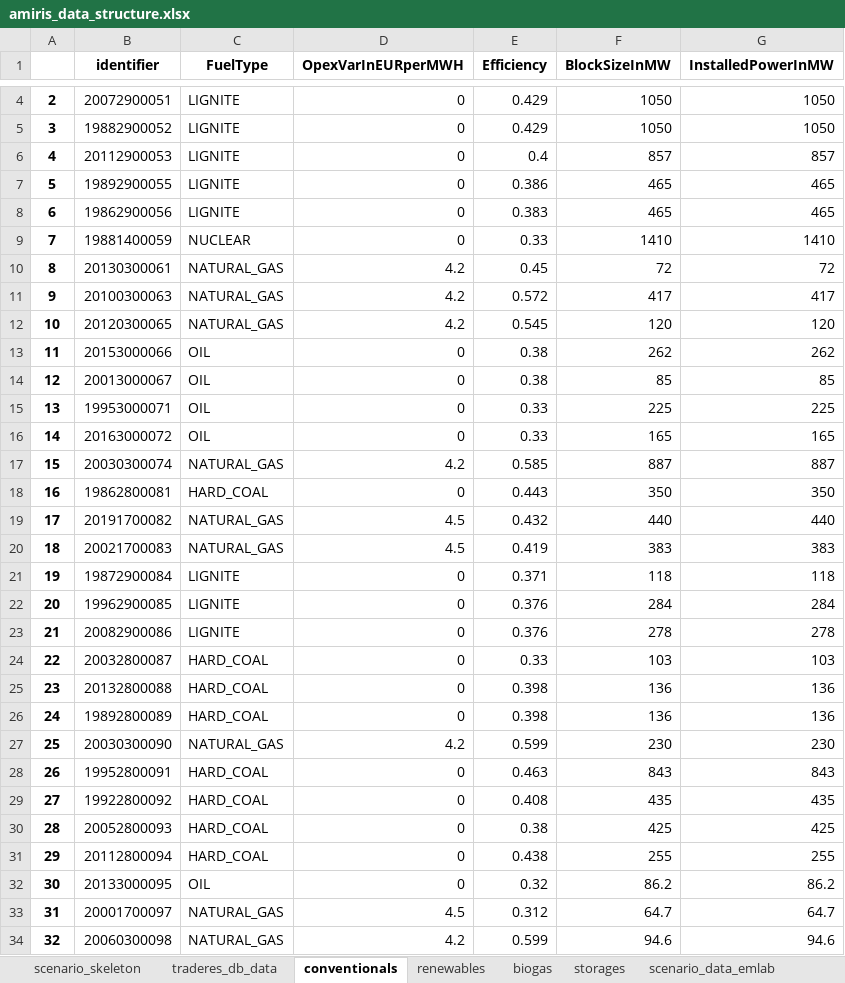
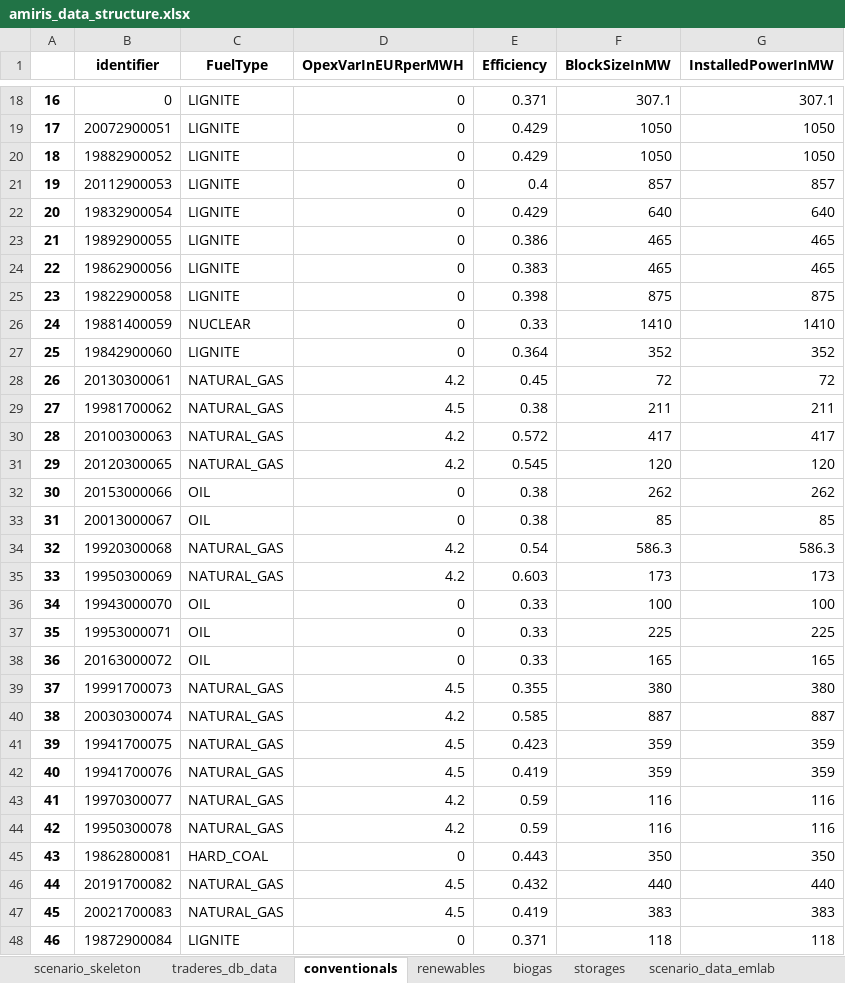
Before and after one commit to TradeRES/toolbox-amiris-emlab, an Excel workbook: data/amiris/amiris_data_structure.xlsx, sheet conventionals, drawn as a sheet; only a part is shown, gaps mark what is left out; the shorter side is filled out with more unchanged rows; values as stored, in another font and other column widths than the file's, no borders; addresses are those after the commit; the diff covers the shown part only; the diff names each change by its address in the sheet, - before the commit and + after, or states it on an @@ line.

```diff
--- a/data/amiris/amiris_data_structure.xlsx (sheet conventionals)
+++ b/data/amiris/amiris_data_structure.xlsx (sheet conventionals)
+row 18: 16 | 0 | LIGNITE | 0 | 0.371 | 307.1 | 307.1
@@ column A renumbered from row 19 down @@
+row 22: 20 | 19832900054 | LIGNITE | 0 | 0.429 | 640 | 640
+row 25: 23 | 19822900058 | LIGNITE | 0 | 0.398 | 875 | 875
+row 27: 25 | 19842900060 | LIGNITE | 0 | 0.364 | 352 | 352
+row 29: 27 | 19981700062 | NATURAL_GAS | 4.5 | 0.38 | 211 | 211
+row 34: 32 | 19920300068 | NATURAL_GAS | 4.2 | 0.54 | 586.3 | 586.3
+row 35: 33 | 19950300069 | NATURAL_GAS | 4.2 | 0.603 | 173 | 173
+row 36: 34 | 19943000070 | OIL | 0 | 0.33 | 100 | 100
+row 39: 37 | 19991700073 | NATURAL_GAS | 4.5 | 0.355 | 380 | 380
+row 41: 39 | 19941700075 | NATURAL_GAS | 4.5 | 0.423 | 359 | 359
+row 42: 40 | 19941700076 | NATURAL_GAS | 4.5 | 0.419 | 359 | 359
+row 43: 41 | 19970300077 | NATURAL_GAS | 4.2 | 0.59 | 116 | 116
+row 44: 42 | 19950300078 | NATURAL_GAS | 4.2 | 0.59 | 116 | 116
```
Also changed, not shown: 55 added rows and 2 removed rows elsewhere in this sheet, sheet renewables, sheet scenario_data_emlab, sheet storages, sheet times, data/EMLAB parameters.xlsx, 10 other files.
